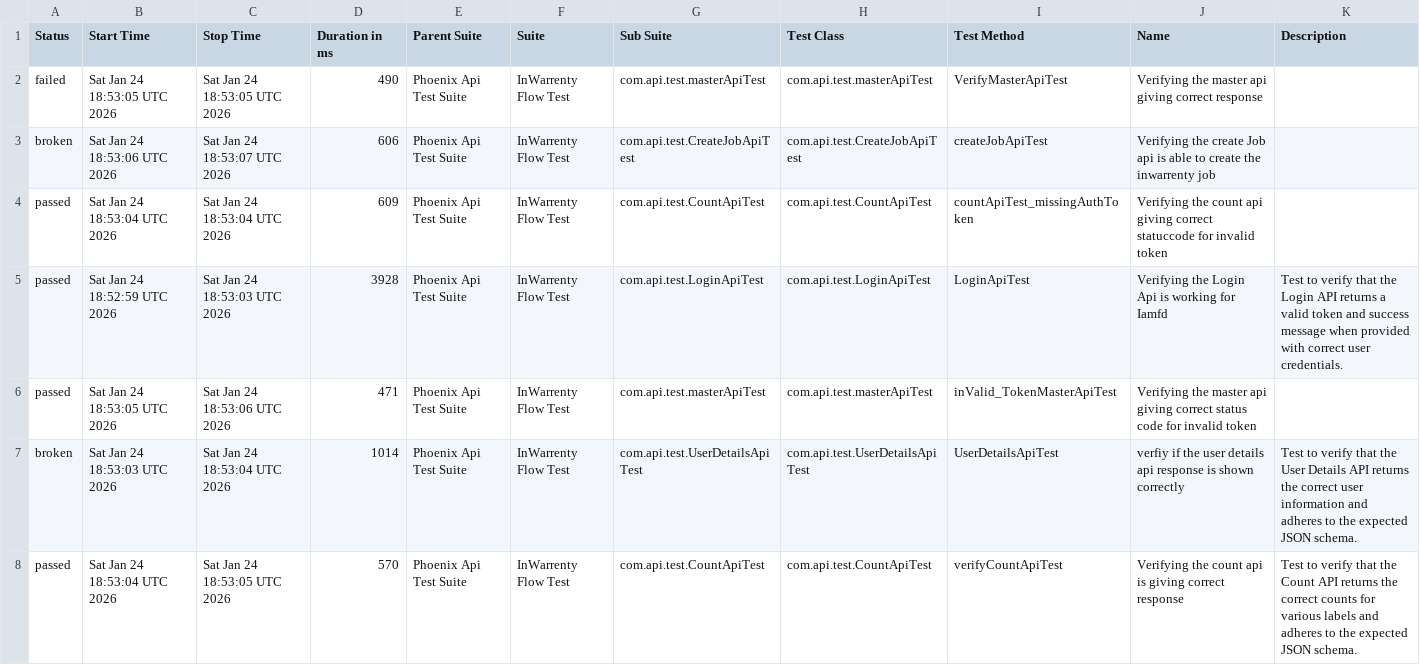
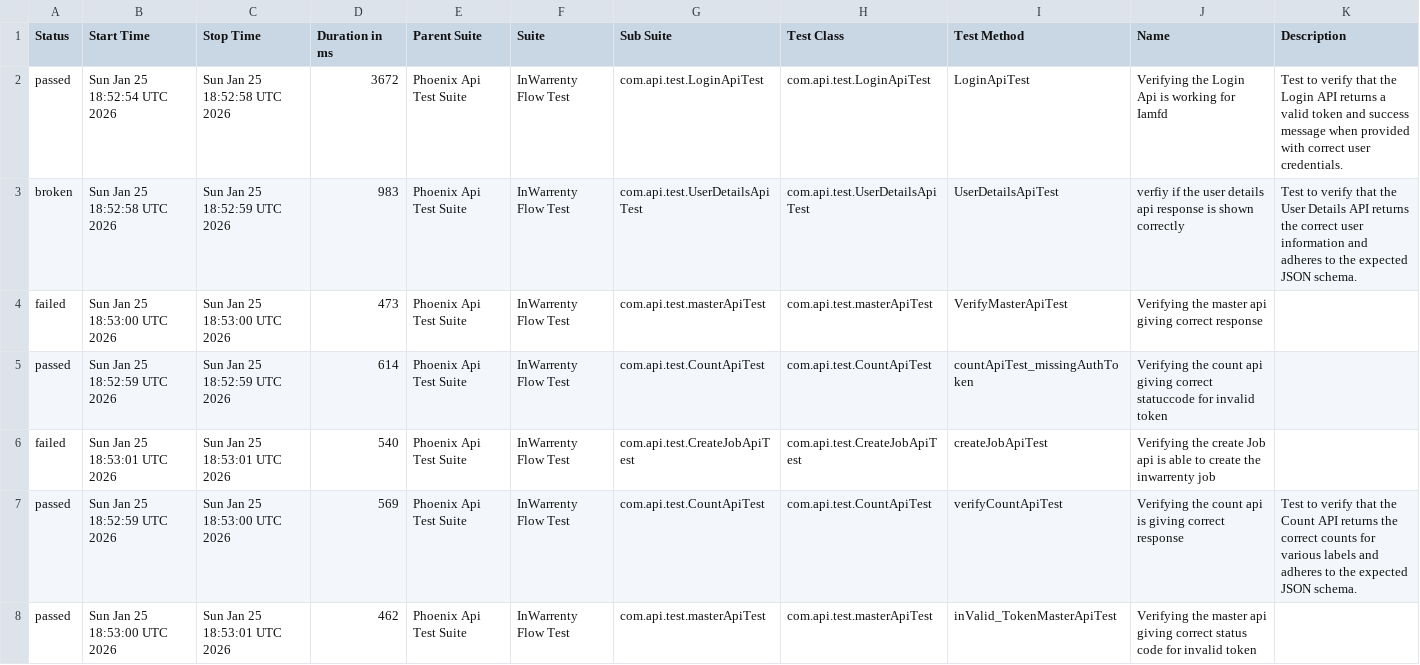
Before and after one commit to ganeshbs98/UI_APIFrameWork, a CSV file: data/suites.csv, drawn as a sheet.

```diff
--- a/data/suites.csv
+++ b/data/suites.csv
@@ -1,8 +1,8 @@
 "Status","Start Time","Stop Time","Duration in ms","Parent Suite","Suite","Sub Suite","Test Class","Test Method","Name","Description"
-"failed","Sat Jan 24 18:53:05 UTC 2026","Sat Jan 24 18:53:05 UTC 2026","490","Phoenix Api Test Suite","InWarrenty Flow Test","com.api.test.masterApiTest","com.api.test.masterApiTest","VerifyMasterApiTest","Verifying the master api giving correct response",""
-"broken","Sat Jan 24 18:53:06 UTC 2026","Sat Jan 24 18:53:07 UTC 2026","606","Phoenix Api Test Suite","InWarrenty Flow Test","com.api.test.CreateJobApiTest","com.api.test.CreateJobApiTest","createJobApiTest","Verifying the create Job api is able to create the inwarrenty job",""
-"passed","Sat Jan 24 18:53:04 UTC 2026","Sat Jan 24 18:53:04 UTC 2026","609","Phoenix Api Test Suite","InWarrenty Flow Test","com.api.test.CountApiTest","com.api.test.CountApiTest","countApiTest_missingAuthToken","Verifying the count api giving correct statuccode for invalid token",""
-"passed","Sat Jan 24 18:52:59 UTC 2026","Sat Jan 24 18:53:03 UTC 2026","3928","Phoenix Api Test Suite","InWarrenty Flow Test","com.api.test.LoginApiTest","com.api.test.LoginApiTest","LoginApiTest","Verifying the Login Api is working for Iamfd","Test to verify that the Login API returns a valid token and success message when provided with correct user credentials."
-"passed","Sat Jan 24 18:53:05 UTC 2026","Sat Jan 24 18:53:06 UTC 2026","471","Phoenix Api Test Suite","InWarrenty Flow Test","com.api.test.masterApiTest","com.api.test.masterApiTest","inValid_TokenMasterApiTest","Verifying the master api giving correct status code for invalid token",""
-"broken","Sat Jan 24 18:53:03 UTC 2026","Sat Jan 24 18:53:04 UTC 2026","1014","Phoenix Api Test Suite","InWarrenty Flow Test","com.api.test.UserDetailsApiTest","com.api.test.UserDetailsApiTest","UserDetailsApiTest","verfiy if the user details api response is  shown correctly","Test to verify that the User Details API returns the correct user information and adheres to the expected JSON schema."
-"passed","Sat Jan 24 18:53:04 UTC 2026","Sat Jan 24 18:53:05 UTC 2026","570","Phoenix Api Test Suite","InWarrenty Flow Test","com.api.test.CountApiTest","com.api.test.CountApiTest","verifyCountApiTest","Verifying the count api  is giving correct response","Test to verify that the Count API returns the correct counts for various labels and adheres to the expected JSON schema."
+"passed","Sun Jan 25 18:52:54 UTC 2026","Sun Jan 25 18:52:58 UTC 2026","3672","Phoenix Api Test Suite","InWarrenty Flow Test","com.api.test.LoginApiTest","com.api.test.LoginApiTest","LoginApiTest","Verifying the Login Api is working for Iamfd","Test to verify that the Login API returns a valid token and success message when provided with correct user credentials."
+"broken","Sun Jan 25 18:52:58 UTC 2026","Sun Jan 25 18:52:59 UTC 2026","983","Phoenix Api Test Suite","InWarrenty Flow Test","com.api.test.UserDetailsApiTest","com.api.test.UserDetailsApiTest","UserDetailsApiTest","verfiy if the user details api response is  shown correctly","Test to verify that the User Details API returns the correct user information and adheres to the expected JSON schema."
+"failed","Sun Jan 25 18:53:00 UTC 2026","Sun Jan 25 18:53:00 UTC 2026","473","Phoenix Api Test Suite","InWarrenty Flow Test","com.api.test.masterApiTest","com.api.test.masterApiTest","VerifyMasterApiTest","Verifying the master api giving correct response",""
+"passed","Sun Jan 25 18:52:59 UTC 2026","Sun Jan 25 18:52:59 UTC 2026","614","Phoenix Api Test Suite","InWarrenty Flow Test","com.api.test.CountApiTest","com.api.test.CountApiTest","countApiTest_missingAuthToken","Verifying the count api giving correct statuccode for invalid token",""
+"failed","Sun Jan 25 18:53:01 UTC 2026","Sun Jan 25 18:53:01 UTC 2026","540","Phoenix Api Test Suite","InWarrenty Flow Test","com.api.test.CreateJobApiTest","com.api.test.CreateJobApiTest","createJobApiTest","Verifying the create Job api is able to create the inwarrenty job",""
+"passed","Sun Jan 25 18:52:59 UTC 2026","Sun Jan 25 18:53:00 UTC 2026","569","Phoenix Api Test Suite","InWarrenty Flow Test","com.api.test.CountApiTest","com.api.test.CountApiTest","verifyCountApiTest","Verifying the count api  is giving correct response","Test to verify that the Count API returns the correct counts for various labels and adheres to the expected JSON schema."
+"passed","Sun Jan 25 18:53:00 UTC 2026","Sun Jan 25 18:53:01 UTC 2026","462","Phoenix Api Test Suite","InWarrenty Flow Test","com.api.test.masterApiTest","com.api.test.masterApiTest","inValid_TokenMasterApiTest","Verifying the master api giving correct status code for invalid token",""
```
Also changed, not shown: data/behaviors.csv, 56 other files.
